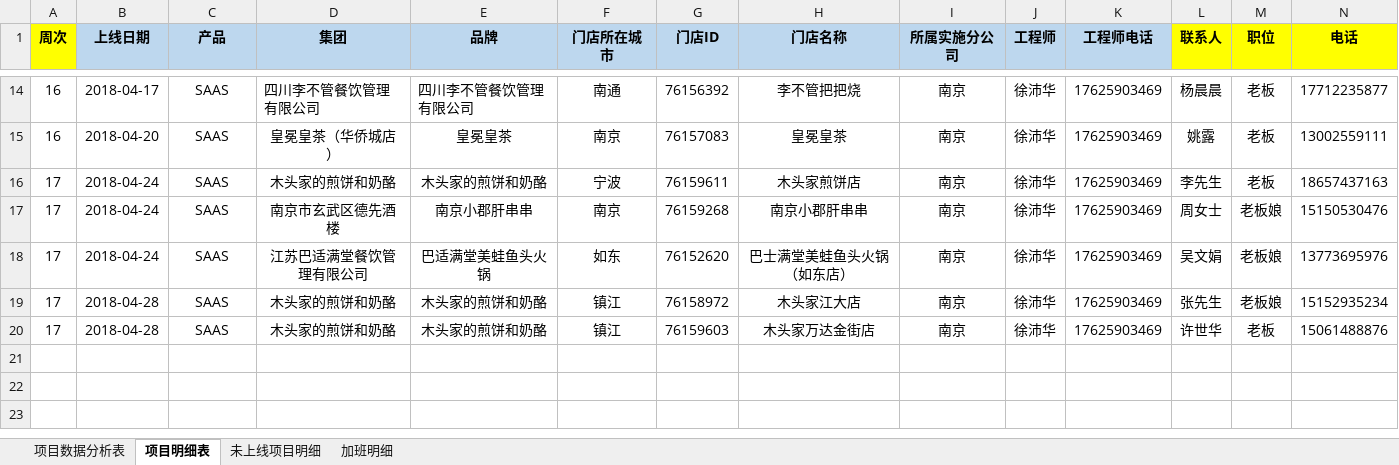
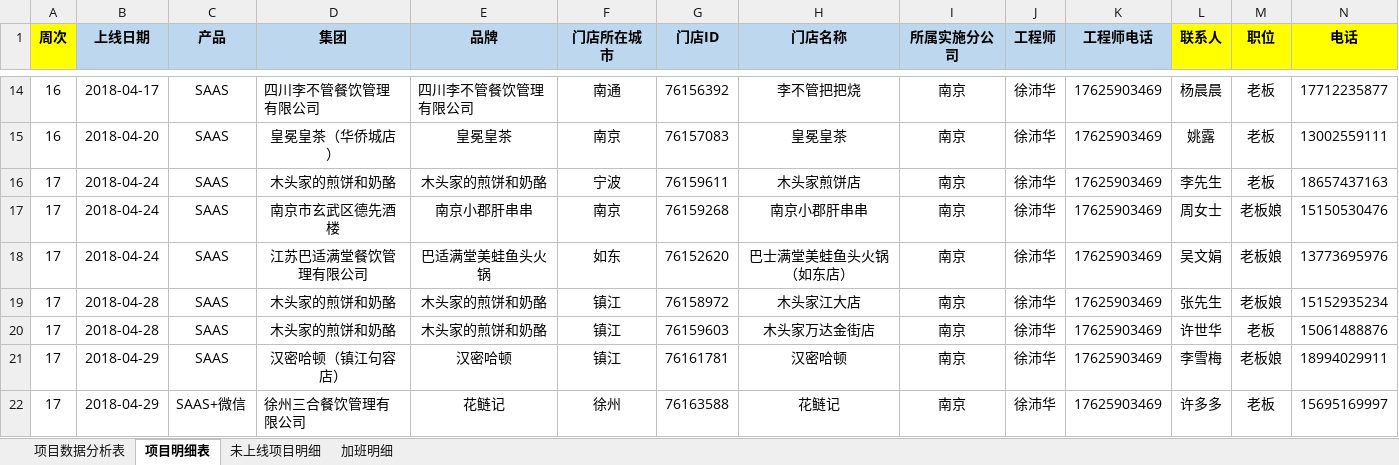
Before and after one commit to zhanglei601396810/NanJing, an Excel workbook: 周数据/《个人上线率统计表》-徐沛华.xlsx, sheet 项目明细表, drawn as a sheet; only a part is shown, gaps mark what is left out; values as stored, in another font and other column widths than the file's, no borders; rows hold the shown columns only; the diff names each change by its address in the sheet, - before the commit and + after, or states it on an @@ line.

Commit message:
徐沛华

```diff
--- a/周数据/《个人上线率统计表》-徐沛华.xlsx (sheet 项目明细表)
+++ b/周数据/《个人上线率统计表》-徐沛华.xlsx (sheet 项目明细表)
+row 21: 17 | 2018-04-29 | SAAS | 汉密哈顿（镇江句容店） | 汉密哈顿 | 镇江 | 76161781 | 汉密哈顿 | 南京 | 徐沛华 | 17625903469 | 李雪梅 | 老板娘 | 18994029911
+row 22: 17 | 2018-04-29 | SAAS+微信 | 徐州三合餐饮管理有限公司 | 花鲢记 | 徐州 | 76163588 | 花鲢记 | 南京 | 徐沛华 | 17625903469 | 许多多 | 老板 | 15695169997
```
Also changed, not shown: sheet 项目数据分析表.
